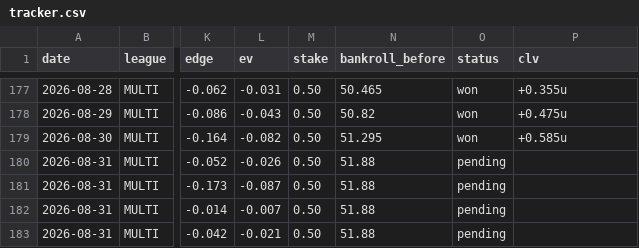
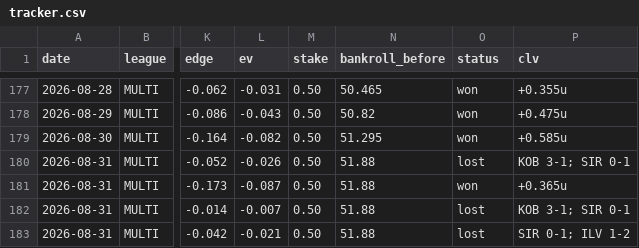
Before and after one commit to juniorjasper047-lang/football-betting-model, a CSV file: data/tracker.csv, drawn as a sheet; only a part is shown, gaps mark what is left out; the diff names each change by its address in the sheet, - before the commit and + after, or states it on an @@ line.

Commit message:
Settle 08-31 parlays (1W-3L, bankroll 51.88->50.745u); 09-01 no-bet day (0 value singles, no parlay)

```diff
--- a/data/tracker.csv
+++ b/data/tracker.csv
-O180 (status): pending
+O180 (status): lost
-P180 (clv): (empty)
+P180 (clv): KOB 3-1; SIR 0-1
-O181 (status): pending
+O181 (status): won
-P181 (clv): (empty)
+P181 (clv): +0.365u
-O182:O183 (status): pending
+O182:O183 (status): lost
-P182 (clv): (empty)
+P182 (clv): KOB 3-1; SIR 0-1
-P183 (clv): (empty)
+P183 (clv): SIR 0-1; ILV 1-2
```
Also changed, not shown: 3 other files.
